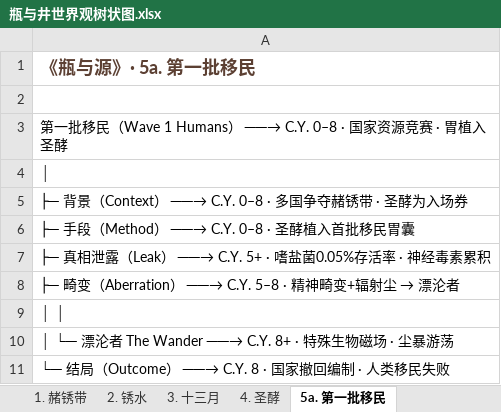
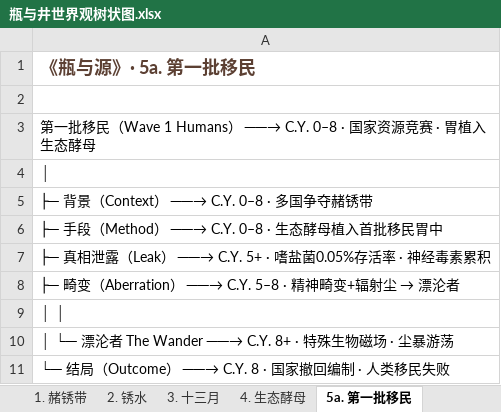
Before and after one commit to chalo0518-ctrl/CLADOS_POE2_BDG-UILDING, an Excel workbook: 瓶与井世界观树状图.xlsx, sheet 5a. 第一批移民, drawn as a sheet; values as stored, in another font and other column widths than the file's, no borders; the diff names each change by its address in the sheet, - before the commit and + after, or states it on an @@ line.

```diff
--- a/瓶与井世界观树状图.xlsx (sheet 5a. 第一批移民)
+++ b/瓶与井世界观树状图.xlsx (sheet 5a. 第一批移民)
-sheet tab: 4. 圣酵
+sheet tab: 4. 生态酵母
-A3: …· 胃植入圣酵
+A3: …· 胃植入生态酵母
-A5: ├─ 背景（Context） ──→ C.Y. 0–8 · 多国争夺赭锈带 · 圣酵为入场券
+A5: ├─ 背景（Context） ──→ C.Y. 0–8 · 多国争夺赭锈带
-A6: ├─ 手段（Method） ──→ C.Y. 0–8 · 圣酵植入首批移民胃囊
+A6: ├─ 手段（Method） ──→ C.Y. 0–8 · 生态酵母植入首批移民胃中
```
Also changed, not shown: sheet 全部树状图, sheet 4. 生态酵母, sheet 总览, sheet 7. 威士忌经济, sheet 5c. 第三批移民, sheet 2. 锈水, 2 more sheets, Coiling_Bolts_Blood_Mage_BD指南.xlsx, Grim_Pillars_Oracle_BD指南.xlsx, 18 other files.
